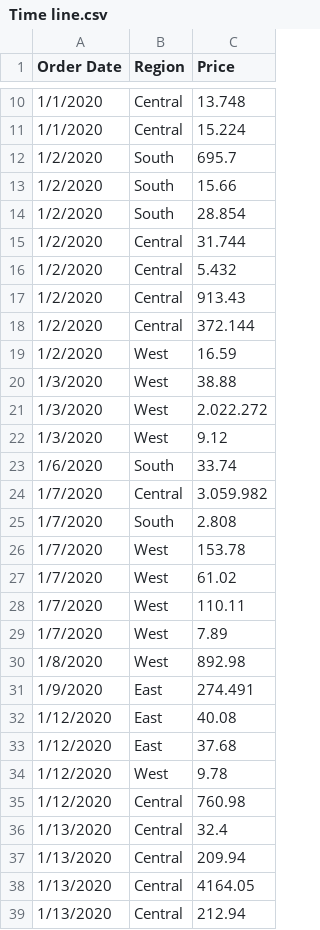
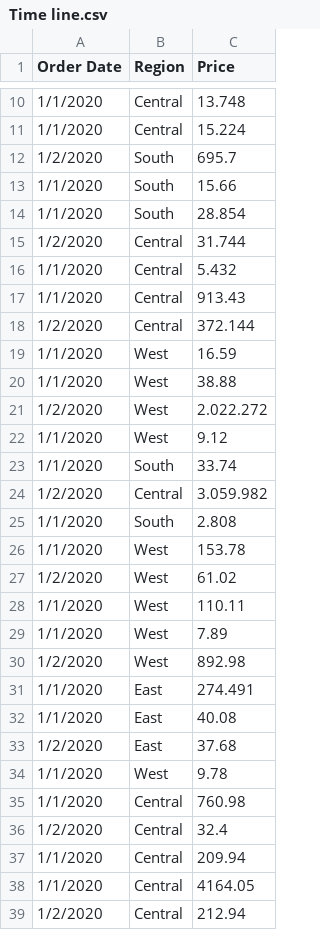
Before and after one commit to heyheyhey01/FIT3179--2-, a CSV file: Assignment 2/Time line.csv, drawn as a sheet; only a part is shown, gaps mark what is left out; the diff covers the shown part only.

Commit message:
Add files via upload

```diff
--- a/Assignment 2/Time line.csv
+++ b/Assignment 2/Time line.csv
@@ -12,28 +12,28 @@ Order Date,Region,Price
 1/2/2020,South,695.7
-1/2/2020,South,15.66
-1/2/2020,South,28.854
+1/1/2020,South,15.66
+1/1/2020,South,28.854
 1/2/2020,Central,31.744
-1/2/2020,Central,5.432
-1/2/2020,Central,913.43
+1/1/2020,Central,5.432
+1/1/2020,Central,913.43
 1/2/2020,Central,372.144
-1/2/2020,West,16.59
-1/3/2020,West,38.88
-1/3/2020,West,2.022.272
-1/3/2020,West,9.12
-1/6/2020,South,33.74
-1/7/2020,Central,3.059.982
-1/7/2020,South,2.808
-1/7/2020,West,153.78
-1/7/2020,West,61.02
-1/7/2020,West,110.11
-1/7/2020,West,7.89
-1/8/2020,West,892.98
-1/9/2020,East,274.491
-1/12/2020,East,40.08
-1/12/2020,East,37.68
-1/12/2020,West,9.78
-1/12/2020,Central,760.98
-1/13/2020,Central,32.4
-1/13/2020,Central,209.94
-1/13/2020,Central,4164.05
-1/13/2020,Central,212.94
+1/1/2020,West,16.59
+1/1/2020,West,38.88
+1/2/2020,West,2.022.272
+1/1/2020,West,9.12
+1/1/2020,South,33.74
+1/2/2020,Central,3.059.982
+1/1/2020,South,2.808
+1/1/2020,West,153.78
+1/2/2020,West,61.02
+1/1/2020,West,110.11
+1/1/2020,West,7.89
+1/2/2020,West,892.98
+1/1/2020,East,274.491
+1/1/2020,East,40.08
+1/2/2020,East,37.68
+1/1/2020,West,9.78
+1/1/2020,Central,760.98
+1/2/2020,Central,32.4
+1/1/2020,Central,209.94
+1/1/2020,Central,4164.05
+1/2/2020,Central,212.94
```
Also changed, not shown: 1 removed row and 117 edited cells elsewhere in this file.
